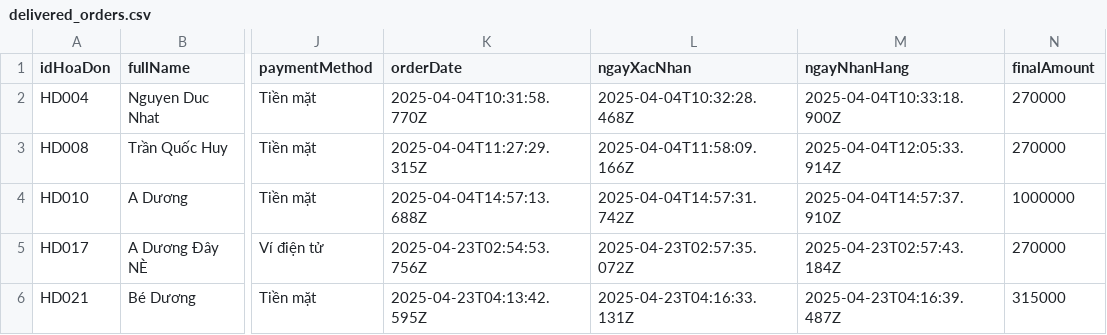
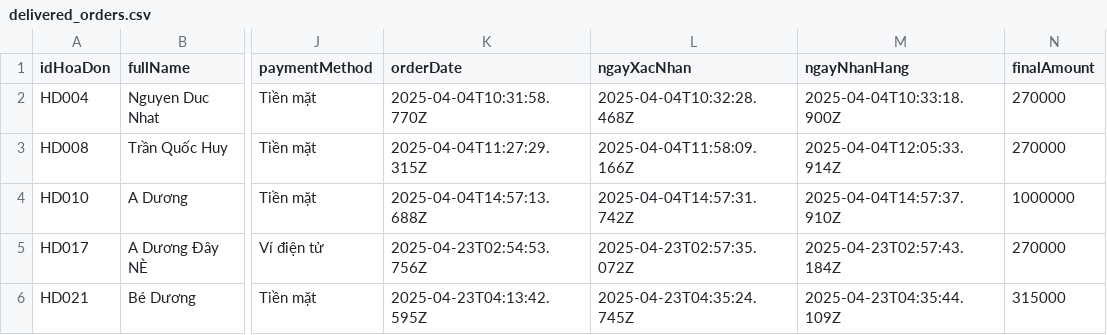
Before and after one commit to DucNhat03/SoftwareArchitecture_HDNDStore, a CSV file: BE-HDNDStore/admin-service/exports/delivered_orders.csv, drawn as a sheet; only a part is shown, gaps mark what is left out; the diff covers the shown part only; the diff names each change by its address in the sheet, - before the commit and + after, or states it on an @@ line.

```diff
--- a/BE-HDNDStore/admin-service/exports/delivered_orders.csv
+++ b/BE-HDNDStore/admin-service/exports/delivered_orders.csv
-L6 (ngayXacNhan): 2025-04-23T04:16:33.131Z
+L6 (ngayXacNhan): 2025-04-23T04:35:24.745Z
-M6 (ngayNhanHang): 2025-04-23T04:16:39.487Z
+M6 (ngayNhanHang): 2025-04-23T04:35:44.109Z
```
Also changed, not shown: 3 added rows elsewhere in this file, 23 other files.
